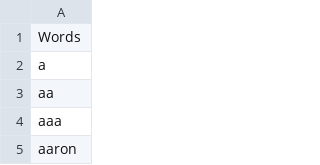
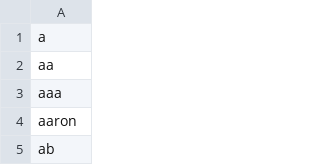
Before and after one commit to jacehiga/Automation, a CSV file: words_list.csv, drawn as a sheet; only a part is shown; the shorter side is filled out with more unchanged rows.

Commit message:
Update words_list.csv

```diff
--- a/words_list.csv
+++ b/words_list.csv
@@ -1,2 +1 @@
-Words
 a
```
